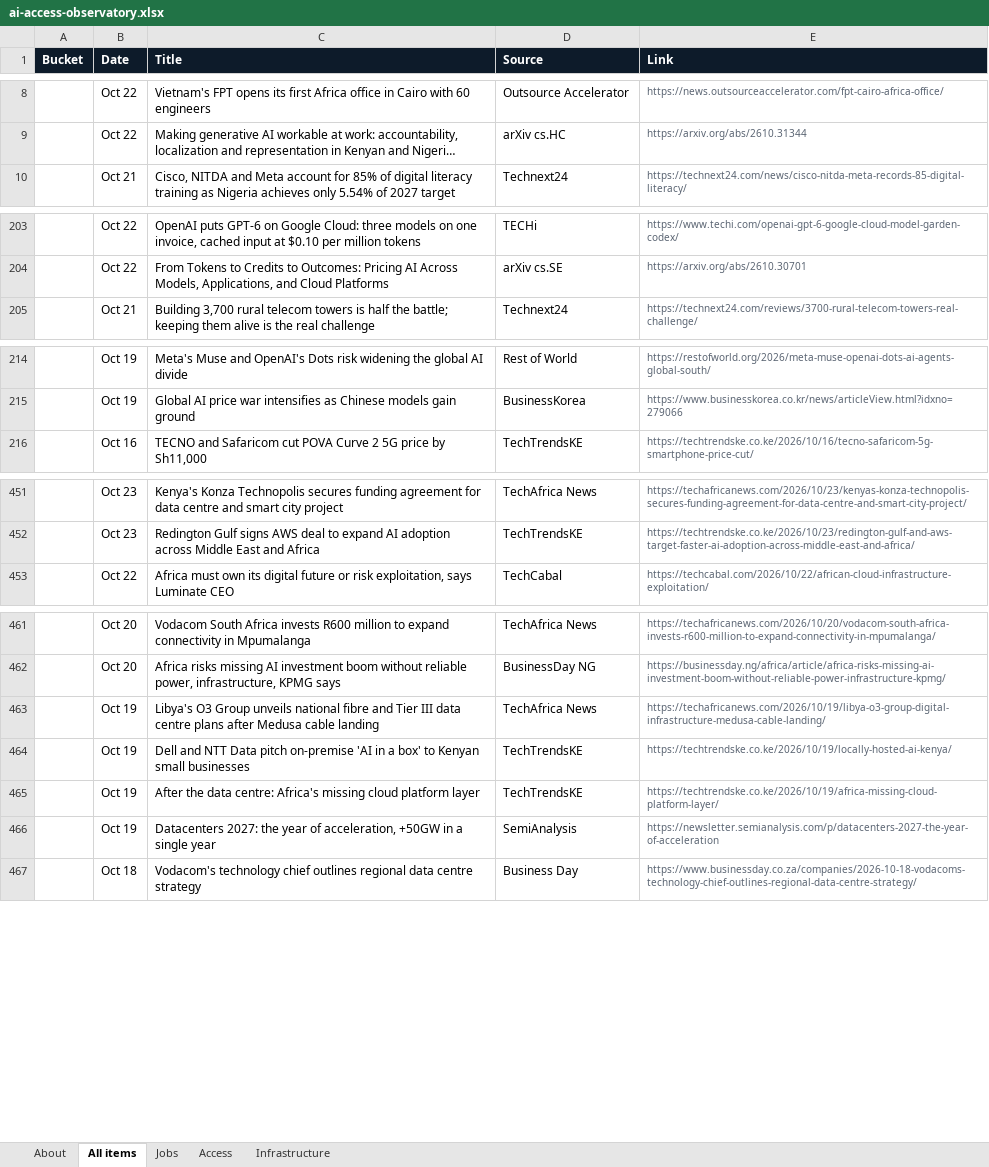
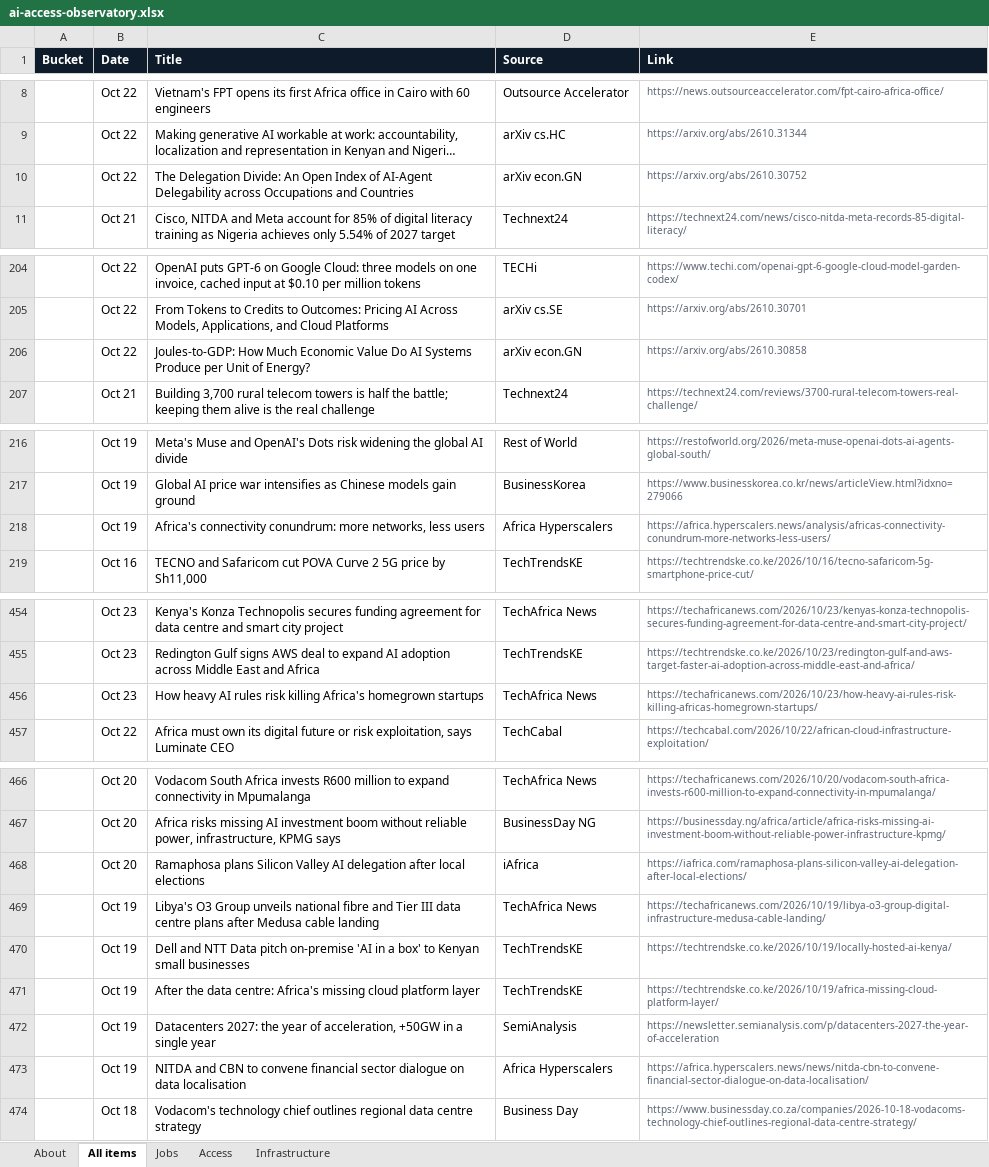
Before and after one commit to samuelajayi29-maker/ai-access-observatory, an Excel workbook: data/ai-access-observatory.xlsx, sheet All items, drawn as a sheet; only a part is shown, gaps mark what is left out; long unchanged cells end in …; values as stored, in another font and other column widths than the file's, no borders; the diff covers the shown part only; the diff names each change by its address in the sheet, - before the commit and + after, or states it on an @@ line.

Commit message:
Tracker update: items.json, items.csv, Excel export

```diff
--- a/data/ai-access-observatory.xlsx (sheet All items)
+++ b/data/ai-access-observatory.xlsx (sheet All items)
+row 10:  | Oct 22 | The Delegation Divide: An Open Index of AI-Agent Delegability across Occupations and Countries | arXiv econ.GN | https://arxiv.org/abs/2610.30752
+row 206:  | Oct 22 | Joules-to-GDP: How Much Economic Value Do AI Systems Produce per Unit of Energy? | arXiv econ.GN | https://arxiv.org/abs/2610.30858
+row 218:  | Oct 19 | Africa's connectivity conundrum: more networks, less users | Africa Hyperscalers | https://africa.hyperscalers.news/analysis/africas-connectivity-conundrum-more-networks-less-users/
+row 456:  | Oct 23 | How heavy AI rules risk killing Africa's homegrown startups | TechAfrica News | https://techafricanews.com/2026/10/23/how-heavy-ai-rules-risk-killing-africas-homegrown-startups/
+row 468:  | Oct 20 | Ramaphosa plans Silicon Valley AI delegation after local elections | iAfrica | https://iafrica.com/ramaphosa-plans-silicon-valley-ai-delegation-after-local-elections/
+row 473:  | Oct 19 | NITDA and CBN to convene financial sector dialogue on data localisation | Africa Hyperscalers | https://africa.hyperscalers.news/news/nitda-cbn-to-convene-financial-sector-dialogue-on-data-localisation/
```
Also changed, not shown: 1 added row elsewhere in this sheet, sheet Infrastructure, sheet Access, sheet About, sheet Jobs, 2 other files.
